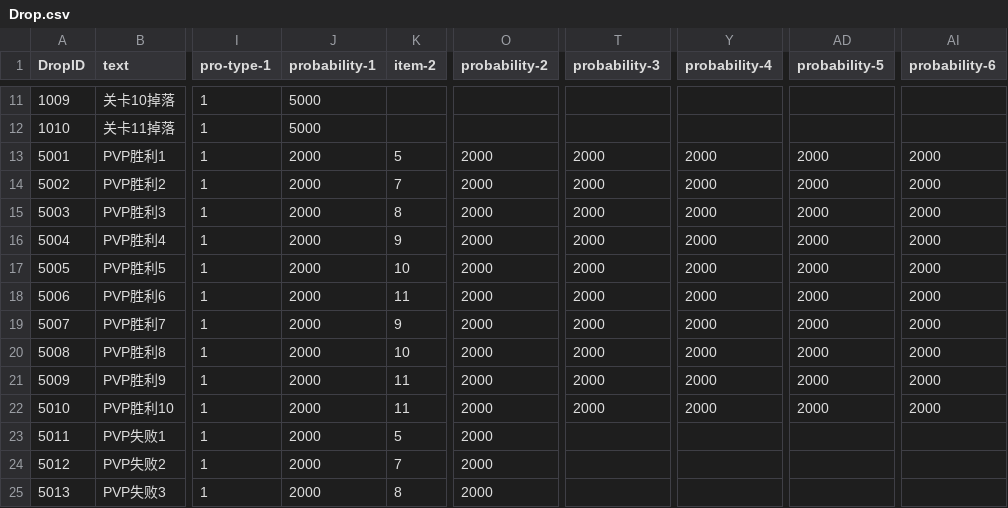
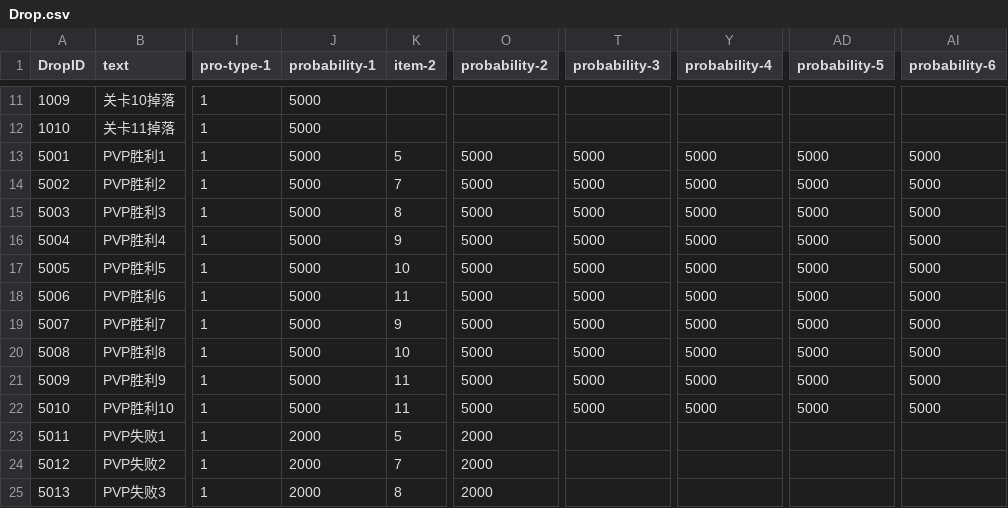
Before and after one commit to kevinnewkevin/xiyou, a CSV file: trunk/config/tables/Drop.csv, drawn as a sheet; only a part is shown, gaps mark what is left out; the diff names each change by its address in the sheet, - before the commit and + after, or states it on an @@ line.

```diff
--- a/trunk/config/tables/Drop.csv
+++ b/trunk/config/tables/Drop.csv
-J13:J22 (probability-1): 2000
+J13:J22 (probability-1): 5000
-O13:O22 (probability-2): 2000
+O13:O22 (probability-2): 5000
-T13:T22 (probability-3): 2000
+T13:T22 (probability-3): 5000
-Y13:Y22 (probability-4): 2000
+Y13:Y22 (probability-4): 5000
-AD13:AD22 (probability-5): 2000
+AD13:AD22 (probability-5): 5000
-AI13:AI22 (probability-6): 2000
+AI13:AI22 (probability-6): 5000
```
